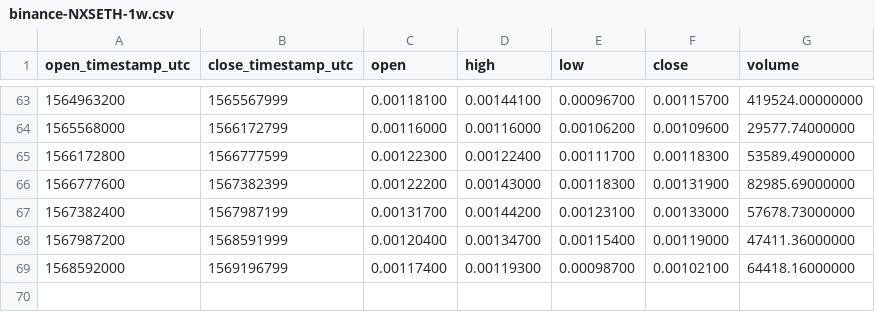
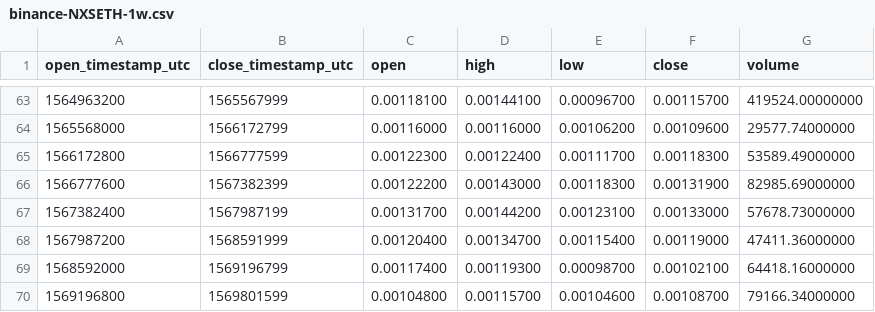
Before and after one commit to cryptobigbro/binance-NXSETH, a CSV file: binance-NXSETH-1w.csv, drawn as a sheet; only a part is shown, gaps mark what is left out; the diff names each change by its address in the sheet, - before the commit and + after, or states it on an @@ line.

```diff
--- a/binance-NXSETH-1w.csv
+++ b/binance-NXSETH-1w.csv
+row 70: 1569196800 | 1569801599 | 0.00104800 | 0.00115700 | 0.00104600 | 0.00108700 | 79166.34000000
```
Also changed, not shown: binance-NXSETH-1d.csv, binance-NXSETH-1h.csv.
